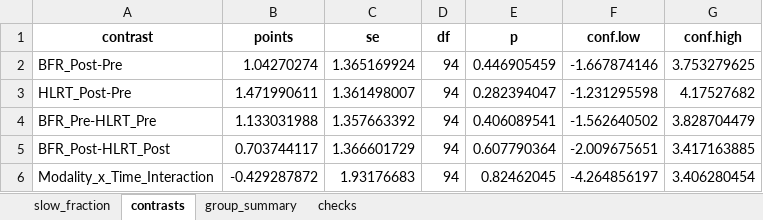
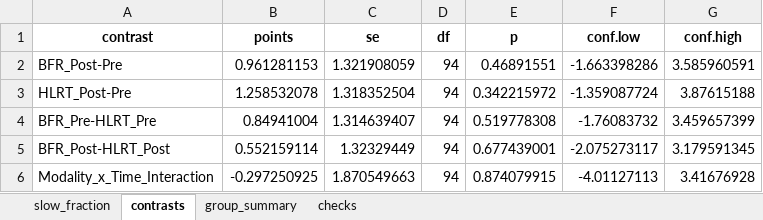
Before and after one commit to Dustyn-T-Lewis/BFR_limpa, an Excel workbook: 06_Composition/02_fibre_type/c_data/02_fibre_type.xlsx, sheet contrasts, drawn as a sheet; values as stored, in another font and other column widths than the file's, no borders; the diff names each change by its address in the sheet, - before the commit and + after, or states it on an @@ line.

```diff
--- a/06_Composition/02_fibre_type/c_data/02_fibre_type.xlsx (sheet contrasts)
+++ b/06_Composition/02_fibre_type/c_data/02_fibre_type.xlsx (sheet contrasts)
-B2 (points): 1.04270274
+B2 (points): 0.961281153
-C2 (se): 1.365169924
+C2 (se): 1.321908059
-E2 (p): 0.446905459
+E2 (p): 0.46891551
-F2 (conf.low): -1.667874146
+F2 (conf.low): -1.663398286
-G2 (conf.high): 3.753279625
+G2 (conf.high): 3.585960591
-B3 (points): 1.471990611
+B3 (points): 1.258532078
-C3 (se): 1.361498007
+C3 (se): 1.318352504
-E3 (p): 0.282394047
+E3 (p): 0.342215972
-F3 (conf.low): -1.231295598
+F3 (conf.low): -1.359087724
-G3 (conf.high): 4.17527682
+G3 (conf.high): 3.87615188
-B4 (points): 1.133031988
+B4 (points): 0.84941004
-C4 (se): 1.357663392
+C4 (se): 1.314639407
-E4 (p): 0.406089541
+E4 (p): 0.519778308
-F4 (conf.low): -1.562640502
+F4 (conf.low): -1.76083732
-G4 (conf.high): 3.828704479
+G4 (conf.high): 3.459657399
-B5 (points): 0.703744117
+B5 (points): 0.552159114
-C5 (se): 1.366601729
+C5 (se): 1.32329449
-E5 (p): 0.607790364
+E5 (p): 0.677439001
-F5 (conf.low): -2.009675651
+F5 (conf.low): -2.075273117
-G5 (conf.high): 3.417163885
+G5 (conf.high): 3.179591345
-B6 (points): -0.429287872
+B6 (points): -0.297250925
-C6 (se): 1.93176683
+C6 (se): 1.870549663
-E6 (p): 0.82462045
+E6 (p): 0.874079915
-F6 (conf.low): -4.264856197
+F6 (conf.low): -4.01127113
-G6 (conf.high): 3.406280454
+G6 (conf.high): 3.41676928
```
Also changed, not shown: sheet slow_fraction, sheet group_summary, sheet checks, 7 other files.
